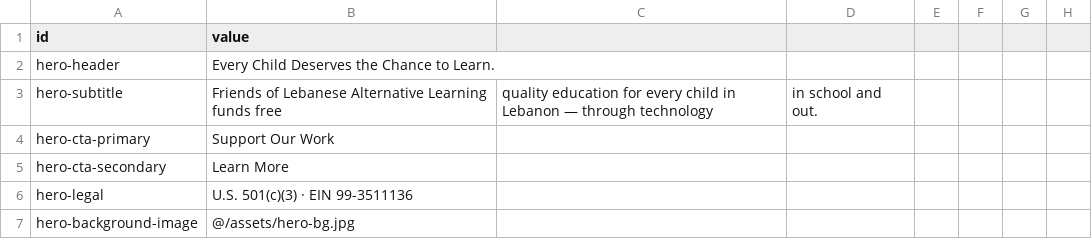
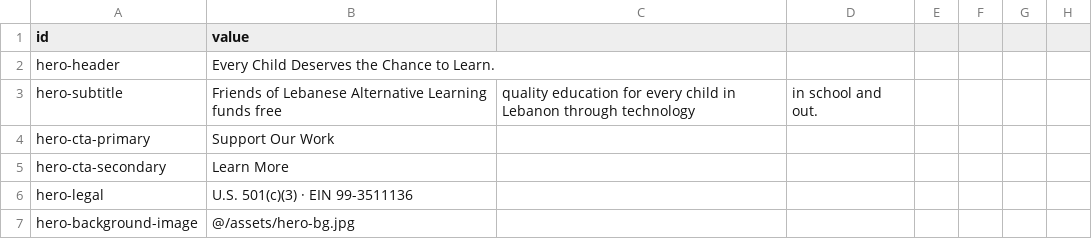
Before and after one commit to Lebanese-Alternative-Learning/friendsoflal, a CSV file: src/data/site-content.csv, drawn as a sheet; only a part is shown.

```diff
--- a/src/data/site-content.csv
+++ b/src/data/site-content.csv
@@ -2,3 +2,3 @@ id,value
 hero-header,Every Child Deserves the Chance to Learn.
-hero-subtitle,Friends of Lebanese Alternative Learning funds free, quality education for every child in Lebanon — through technology, in school and out.
+hero-subtitle,Friends of Lebanese Alternative Learning funds free, quality education for every child in Lebanon through technology, in school and out.
 hero-cta-primary,Support Our Work
```
Also changed, not shown: 1 other file.
